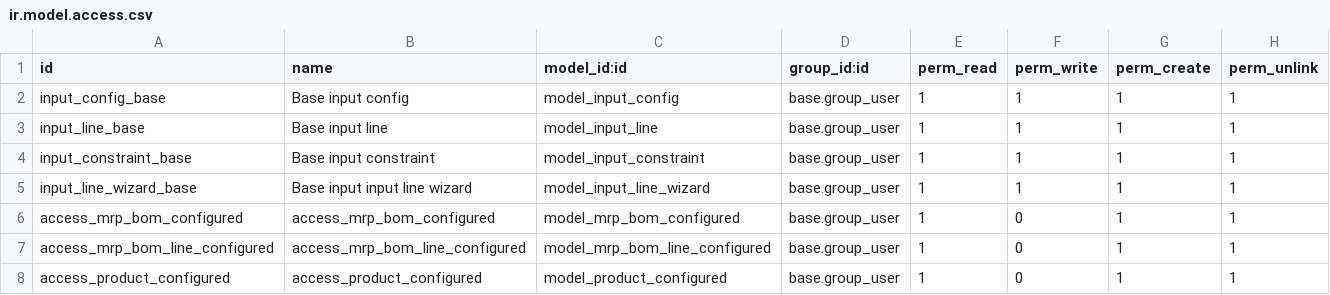
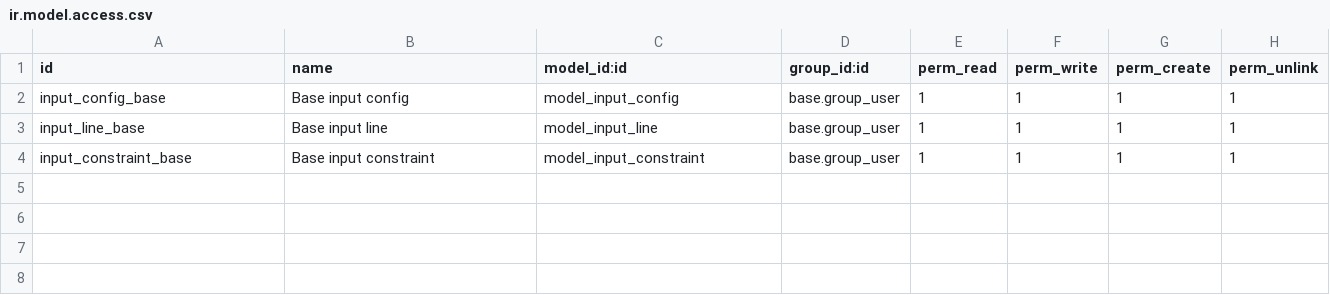
Before and after one commit to akretion/manufacture, a CSV file: mrp_bom_configurable/security/ir.model.access.csv, drawn as a sheet.

```diff
--- a/mrp_bom_configurable/security/ir.model.access.csv
+++ b/mrp_bom_configurable/security/ir.model.access.csv
@@ -4,5 +4 @@ input_line_base,Base input line,model_input_line,base.group_user,1,1,1,1
 input_constraint_base,Base input constraint,model_input_constraint,base.group_user,1,1,1,1
-input_line_wizard_base,Base input input line wizard,model_input_line_wizard,base.group_user,1,1,1,1
-access_mrp_bom_configured,access_mrp_bom_configured,model_mrp_bom_configured,base.group_user,1,0,1,1
-access_mrp_bom_line_configured,access_mrp_bom_line_configured,model_mrp_bom_line_configured,base.group_user,1,0,1,1
-access_product_configured,access_product_configured,model_product_configured,base.group_user,1,0,1,1
```
Also changed, not shown: 13 other files.
